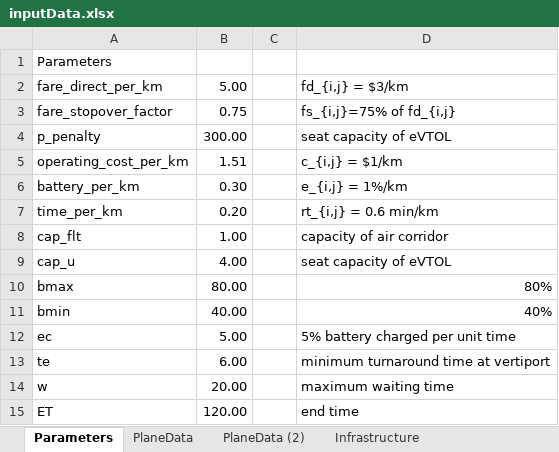
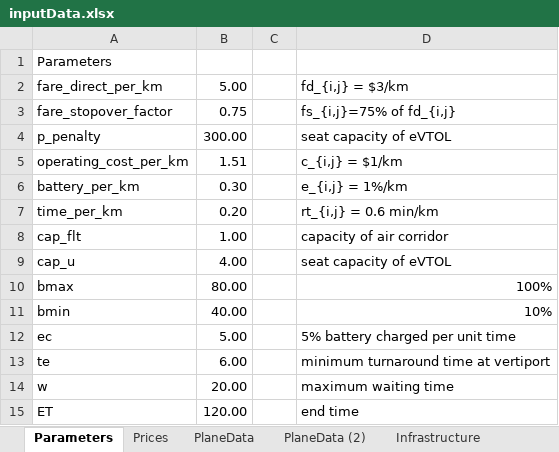
Before and after one commit to JonasHansenDTU/Master-Thesis-eVTOL, an Excel workbook: HanSong_Model/inputData.xlsx, sheet Parameters, drawn as a sheet; values as stored, in another font and other column widths than the file's, no borders; the diff names each change by its address in the sheet, - before the commit and + after, or states it on an @@ line.

```diff
--- a/HanSong_Model/inputData.xlsx (sheet Parameters)
+++ b/HanSong_Model/inputData.xlsx (sheet Parameters)
+sheet tab: Prices
-D10: 80%
+D10: 100%
-D11: 40%
+D11: 10%
```
Also changed, not shown: sheet PassengerGroups (4), 2 other files.
